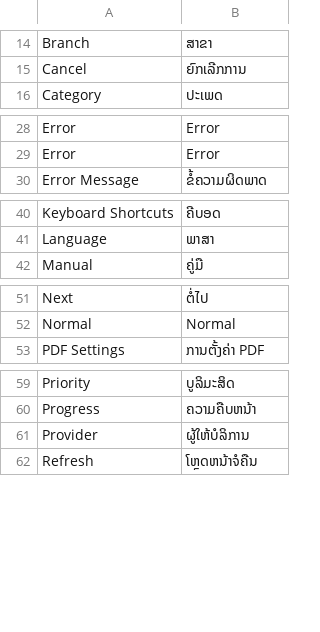
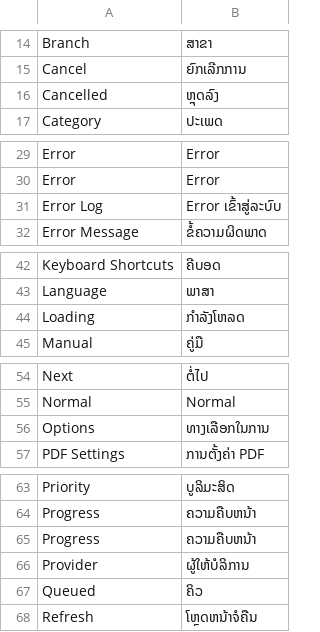
Before and after one commit to ManotLuijiu/translation_tools, a CSV file: translation_tools/translations/lo.csv, drawn as a sheet; only a part is shown, gaps mark what is left out.

```diff
--- a/translation_tools/translations/lo.csv
+++ b/translation_tools/translations/lo.csv
@@ -15,2 +15,3 @@ Branch,ສາຂາ,
 Cancel,ຍົກເລີກການ,
+Cancelled,ຫຼຸດລົງ,
 Category,ປະເພດ,
@@ -29,2 +30,3 @@ Error,Error,
 Error,Error,
+Error Log,Error ເຂົ້າສູ່ລະບົບ,
 Error Message,ຂໍ້ຄວາມຜິດພາດ,
@@ -41,2 +43,3 @@ Keyboard Shortcuts,ຄີບອດ,
 Language,ພາສາ,
+Loading,ກໍາລັງໂຫລດ,
 Manual,ຄູ່ມື,
@@ -52,2 +55,3 @@ Next,ຕໍ່ໄປ,
 Normal,Normal,
+Options,ທາງເລືອກໃນການ,
 PDF Settings,ການຕັ້ງຄ່າ PDF,
@@ -60,3 +64,5 @@ Priority,ບູລິມະສິດ,
 Progress,ຄວາມຄືບຫນ້າ,
+Progress,ຄວາມຄືບຫນ້າ,
 Provider,ຜູ້ໃຫ້ບໍລິການ,
+Queued,ຄິວ,
 Refresh,ໂຫຼດຫນ້າຈໍຄືນ,
```
Also changed, not shown: translation_tools/translations/km.csv, translation_tools/translations/my.csv, 22 other files.
